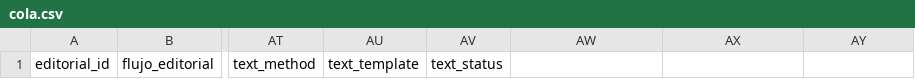
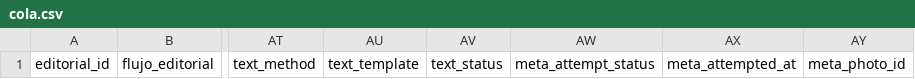
Before and after one commit to boullosaraul-commits/clep.lat, a CSV file: data/editorial/cola.csv, drawn as a sheet; only a part is shown, gaps mark what is left out; the diff names each change by its address in the sheet, - before the commit and + after, or states it on an @@ line.

Commit message:
editorial: add durable Meta attempt state

```diff
--- a/data/editorial/cola.csv
+++ b/data/editorial/cola.csv
-AW1: (empty)
+AW1: meta_attempt_status
-AX1: (empty)
+AX1: meta_attempted_at
-AY1: (empty)
+AY1: meta_photo_id
```
